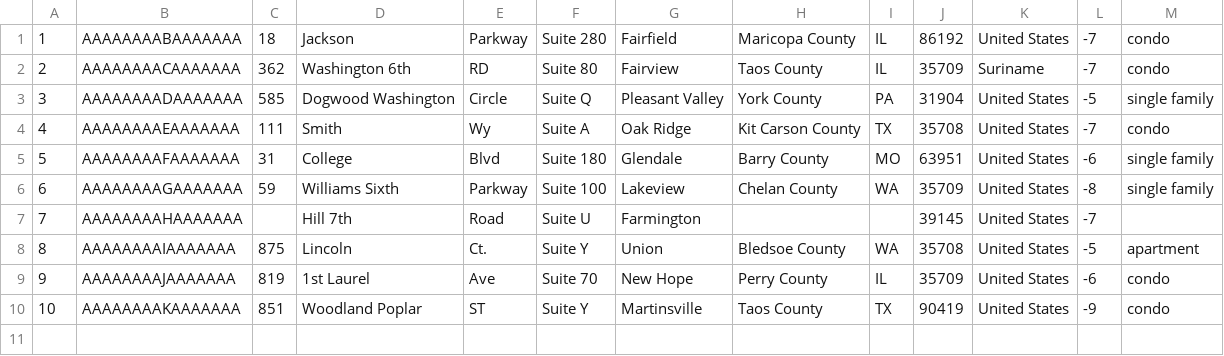
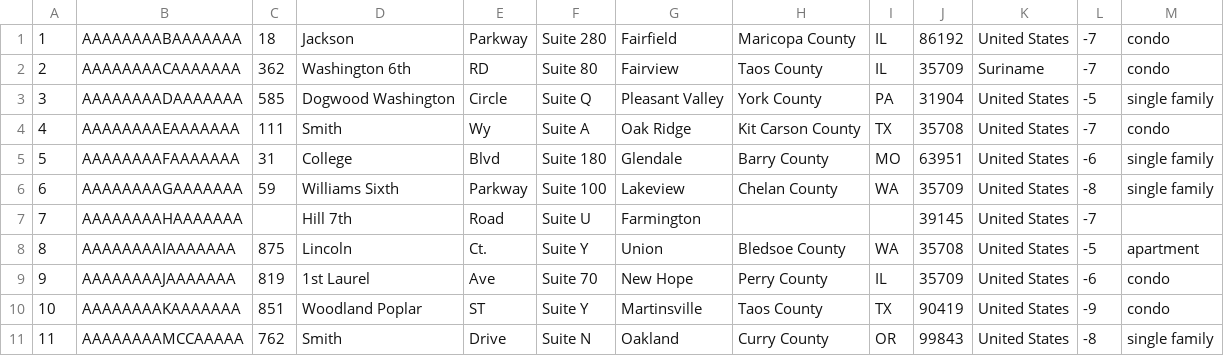
Before and after one commit to shivajah/Hyracks-, a CSV file: asterixdb/asterix-app/data/tpcds/customer_address.csv, drawn as a sheet; the diff names each change by its address in the sheet, - before the commit and + after, or states it on an @@ line.

```diff
--- a/asterixdb/asterix-app/data/tpcds/customer_address.csv
+++ b/asterixdb/asterix-app/data/tpcds/customer_address.csv
+row 11: 11 | AAAAAAAAMCCAAAAA | 762 | Smith | Drive | Suite N | Oakland | Curry County | OR | 99843 | United States | -8 | single family
```
Also changed, not shown: asterixdb/asterix-app/data/tpcds/date_dim.csv, asterixdb/asterix-app/data/tpcds/item.csv, 29 other files.
